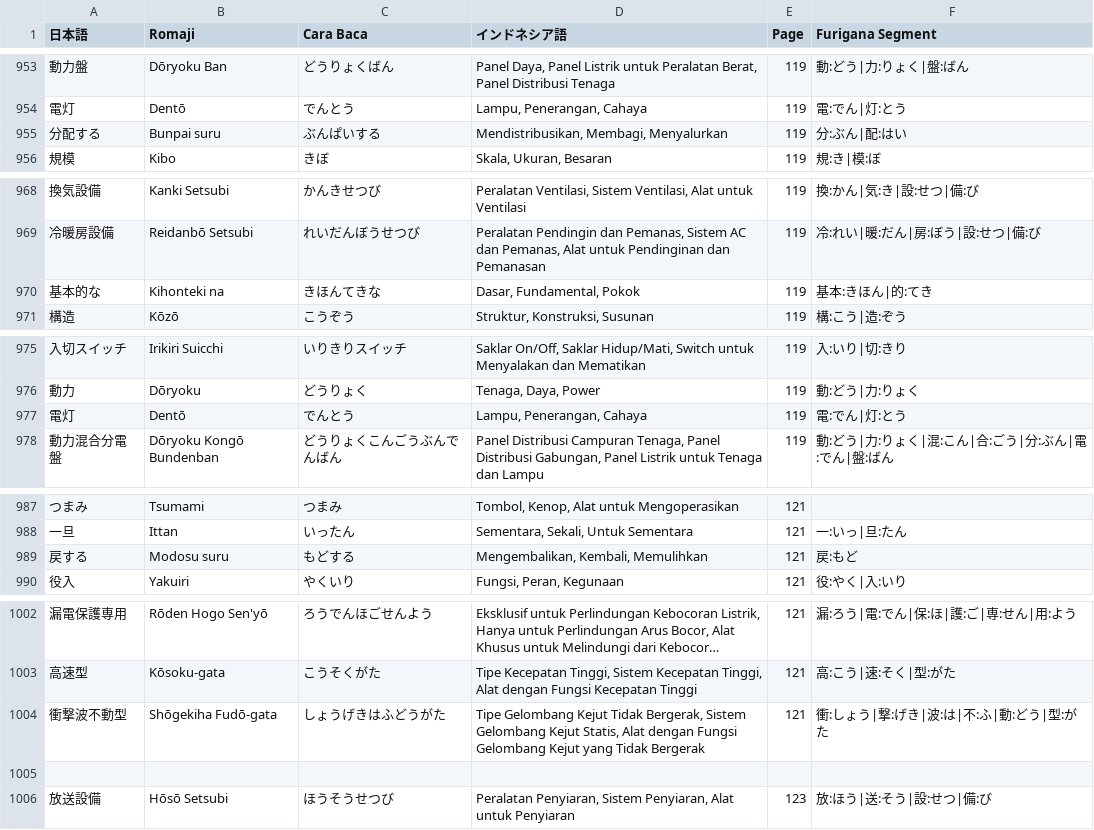
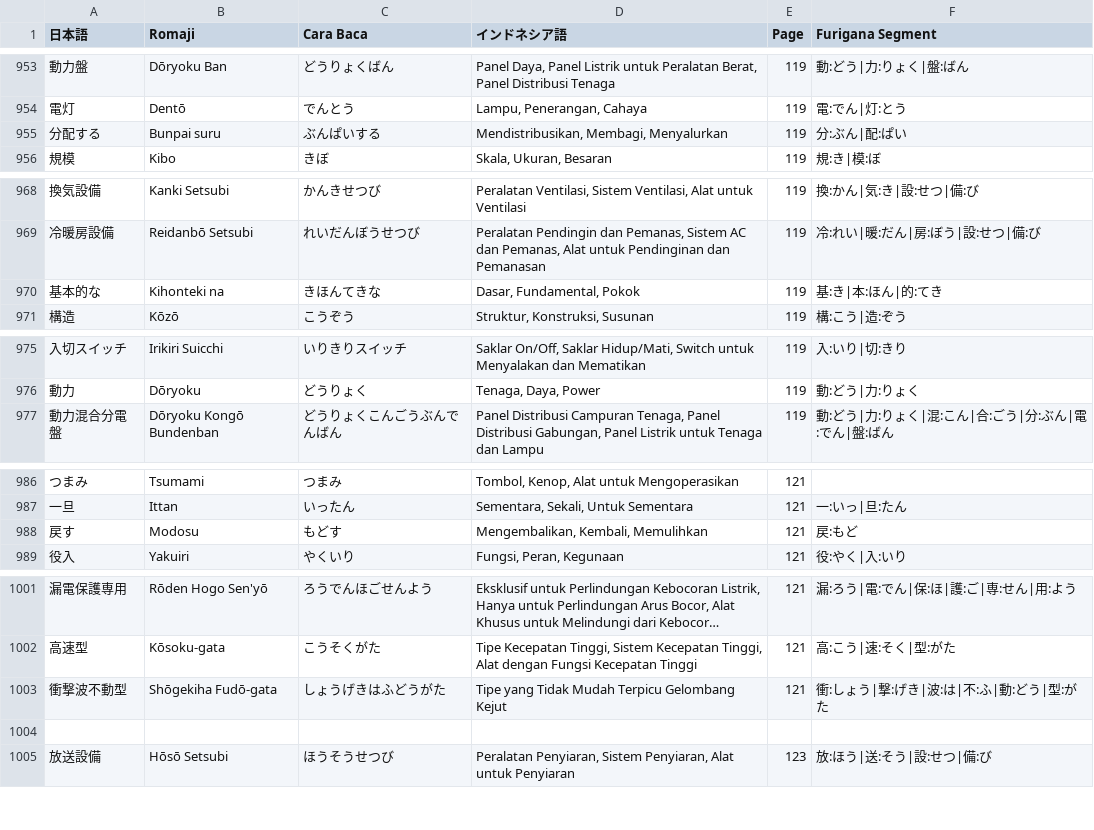
Before and after one commit to ilhamahendra14/NIHON-KNOWLEDGE, a CSV file: KNOWLEDGE/ALL - SENMON YOUGO.csv, drawn as a sheet; only a part is shown, gaps mark what is left out; long unchanged cells end in …; removed rows and columns are numbered as before the commit, all else as after; the diff covers the shown part only; the diff names each change by its address in the sheet, - before the commit and + after, or states it on an @@ line.

```diff
--- a/KNOWLEDGE/ALL - SENMON YOUGO.csv
+++ b/KNOWLEDGE/ALL - SENMON YOUGO.csv
-F955 (Furigana Segment): 分:ぶん|配:はい
+F955 (Furigana Segment): 分:ぶん|配:ぱい
-F970 (Furigana Segment): 基本:きほん|的:てき
+F970 (Furigana Segment): 基:き|本:ほん|的:てき
-row 977: 電灯 | Dentō | でんとう | Lampu, Penerangan, Cahaya | 119 | 電:でん|灯:とう
-A988 (日本語): 戻する
+A988 (日本語): 戻す
-B988 (Romaji): Modosu suru
+B988 (Romaji): Modosu
-C988 (Cara Baca): もどする
+C988 (Cara Baca): もどす
-D1003 (インドネシア語): Tipe Gelombang Kejut Tidak Bergerak, Sistem Gelombang Kejut Statis, Alat dengan Fungsi Gelombang Kejut yang Tidak Bergerak
+D1003 (インドネシア語): Tipe yang Tidak Mudah Terpicu Gelombang Kejut
```
Also changed, not shown: 1 edited cell elsewhere in this file, 1 other file.
